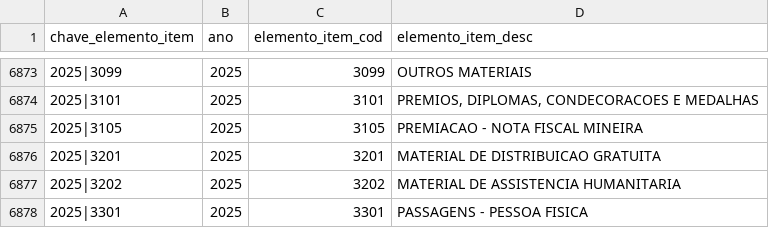
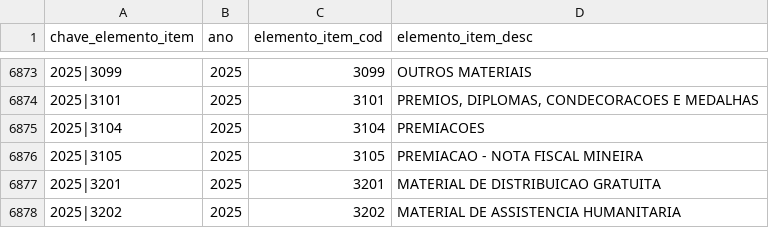
Before and after one commit to splor-mg/dados-aux-classificadores, a CSV file: data/elemento_item.csv, drawn as a sheet; only a part is shown, gaps mark what is left out; the shorter side is filled out with more unchanged rows.

```diff
--- a/data/elemento_item.csv
+++ b/data/elemento_item.csv
@@ -6874,2 +6874,3 @@ chave_elemento_item,ano,elemento_item_cod,elemento_item_desc
 2025|3101,2025,3101,"PREMIOS, DIPLOMAS, CONDECORACOES E MEDALHAS"
+2025|3104,2025,3104,PREMIACOES
 2025|3105,2025,3105,PREMIACAO - NOTA FISCAL MINEIRA
```
Also changed, not shown: data-raw/elemento_item_current.csv, 1 other file.
